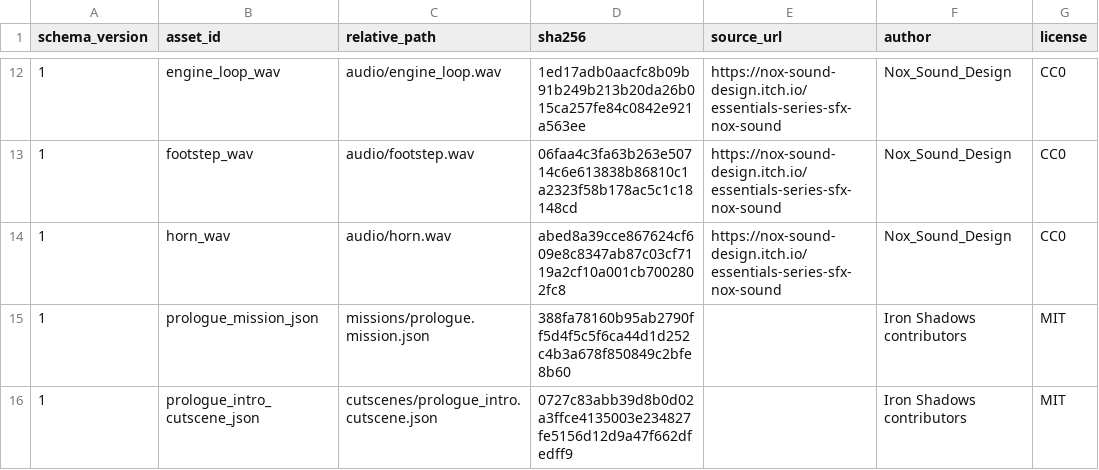
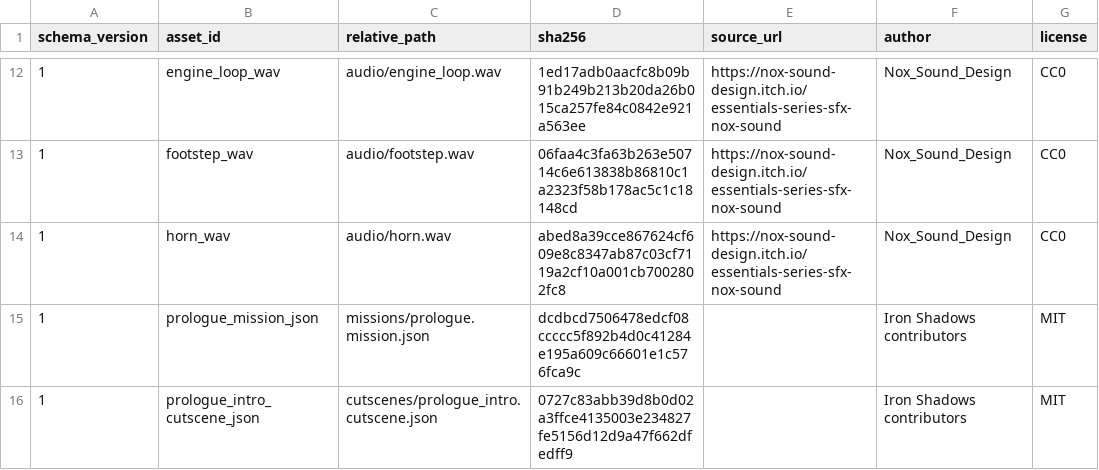
Before and after one commit to openeggbert/cna-lab, a CSV file: assets/licenses/asset-registry.csv, drawn as a sheet; only a part is shown, gaps mark what is left out; the diff names each change by its address in the sheet, - before the commit and + after, or states it on an @@ line.

Commit message:
feat: store mission state by id, not enum index
The mission's state was an int index into a fixed five-value enum, which
forced every mission file to use exactly those five state ids and made a
mission with a new state unauthorable.

The state is now a string id. SetStateId refuses an id the loaded
mission does not define and leaves the mission untouched, so a save
written against a different mission file cannot strand it in a state
with no objective, condition, or way out.

What ends a mission is now data: a state declares "outcome": "completed"
or "failed", which IsCompleted/IsFailed/IsFinished read. An outcome
state must be terminal, and a mission nothing can end fails to load. A
file that declares no outcome falls back to treating a terminal state
named "completed" as success, so version-1 files keep loading.

The save writes mission_state_id and migrates the old index through the
mapping the deleted enum had; an out-of-range index or a save with
neither field is rejected rather than clamped.

```diff
--- a/assets/licenses/asset-registry.csv
+++ b/assets/licenses/asset-registry.csv
-D15 (sha256): 388fa78160b95ab2790ff5d4f5c5f6ca44d1d252c4b3a678f850849c2bfe8b60
+D15 (sha256): dcdbcd7506478edcf08ccccc5f892b4d0c41284e195a609c66601e1c576fca9c
```
Also changed, not shown: 14 other files.
